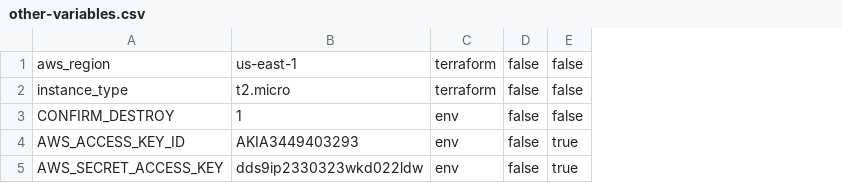
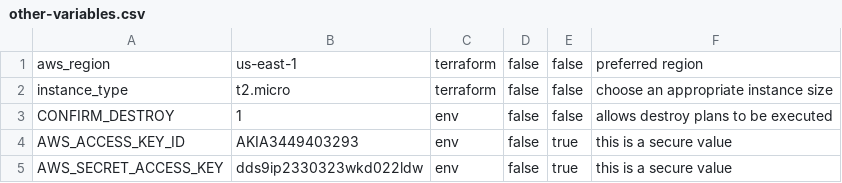
Before and after one commit to hashicorp/terraform-guides, a CSV file: operations/variable-scripts/other-variables.csv, drawn as a sheet; the diff names each change by its address in the sheet, - before the commit and + after, or states it on an @@ line.

Commit message:
modified variable.sh, README, and example CSV
adding support for variable description fields for TFC/E variable script

```diff
--- a/operations/variable-scripts/other-variables.csv
+++ b/operations/variable-scripts/other-variables.csv
+column F, rows 1-5: preferred region | choose an appropriate instance size | allows destroy plans to be executed | this is a secure value | this is a secure value
```
Also changed, not shown: 2 other files.
